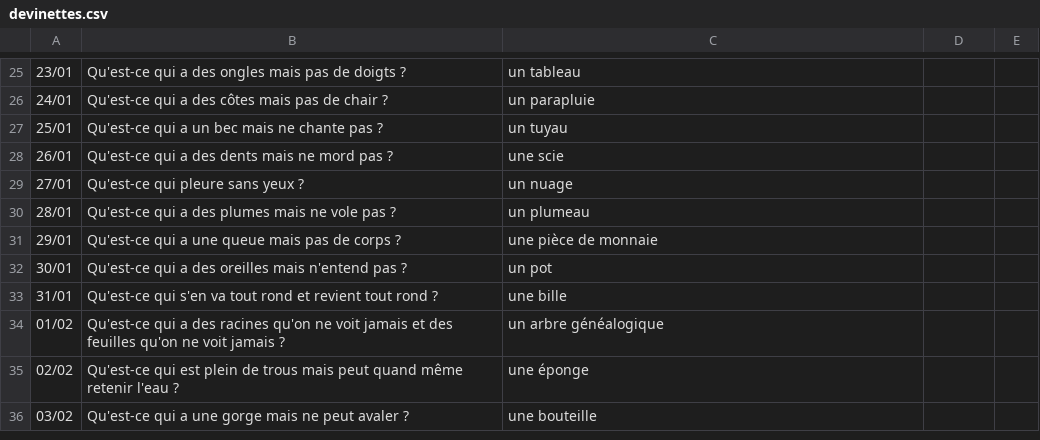
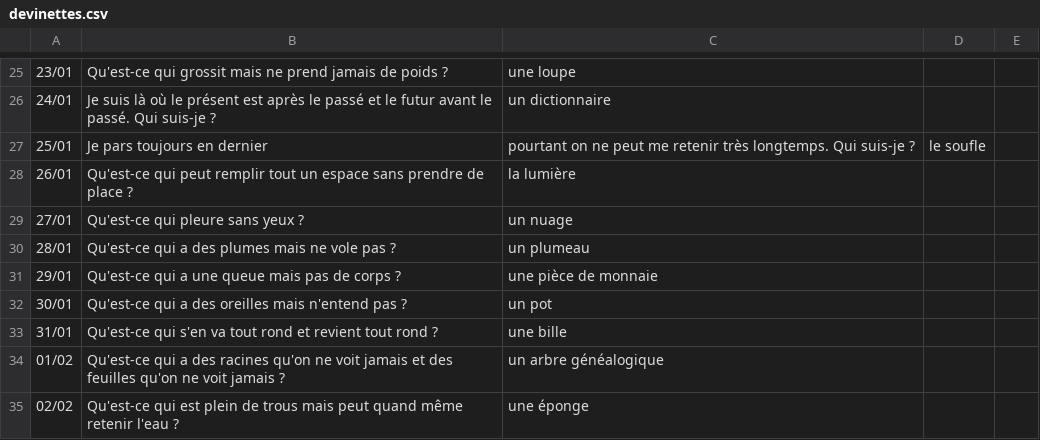
Before and after one commit to CreaSoley/maison, a CSV file: data/devinettes.csv, drawn as a sheet; only a part is shown, gaps mark what is left out; the shorter side is filled out with more unchanged rows; the diff covers the shown part only; the diff names each change by its address in the sheet, - before the commit and + after, or states it on an @@ line.

```diff
--- a/data/devinettes.csv
+++ b/data/devinettes.csv
-B25: Qu'est-ce qui a des ongles mais pas de doigts ?
+B25: Qu'est-ce qui grossit mais ne prend jamais de poids ?
-C25: un tableau
+C25: une loupe
-B26: Qu'est-ce qui a des côtes mais pas de chair ?
+B26: Je suis là où le présent est après le passé et le futur avant le passé. Qui suis-je ?
-C26: un parapluie
+C26: un dictionnaire
-B27: Qu'est-ce qui a un bec mais ne chante pas ?
+B27: Je pars toujours en dernier
-C27: un tuyau
+C27: pourtant on ne peut me retenir très longtemps. Qui suis-je ?
-D27: (empty)
+D27: le soufle
-B28: Qu'est-ce qui a des dents mais ne mord pas ?
+B28: Qu'est-ce qui peut remplir tout un espace sans prendre de place ?
-C28: une scie
+C28: la lumière
```
Also changed, not shown: 32 edited cells elsewhere in this file.
